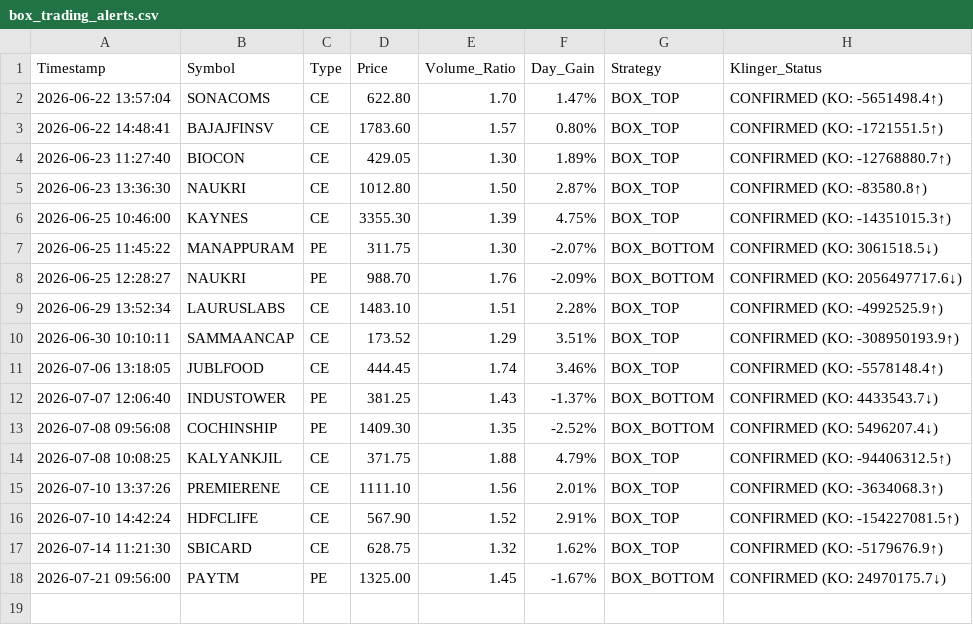
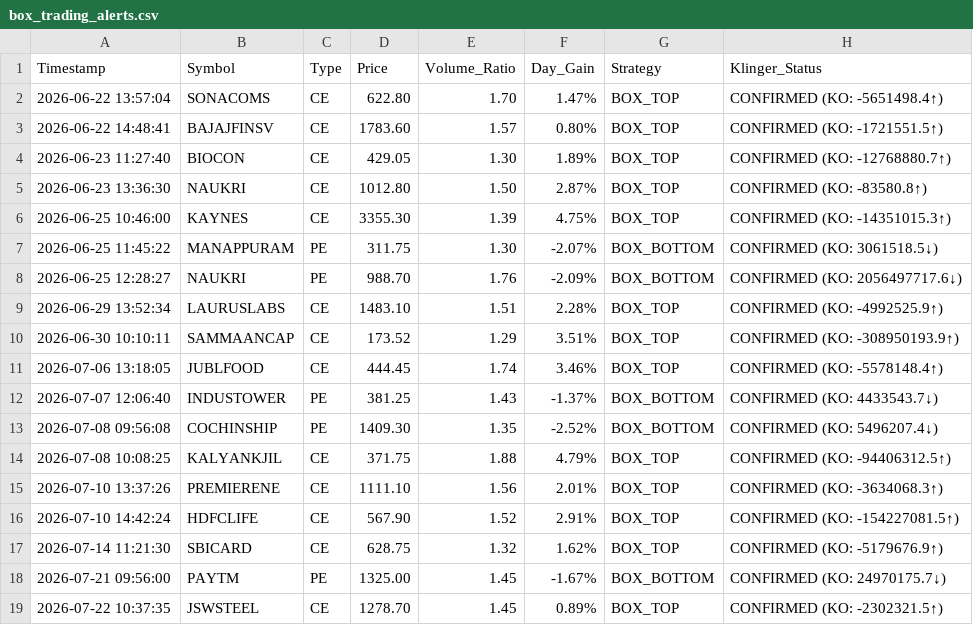
Before and after one commit to frzkhn155-ai/Final, a CSV file: box_trading_alerts.csv, drawn as a sheet; the diff names each change by its address in the sheet, - before the commit and + after, or states it on an @@ line.

```diff
--- a/box_trading_alerts.csv
+++ b/box_trading_alerts.csv
+row 19: 2026-07-22 10:37:35 | JSWSTEEL | CE | 1278.70 | 1.45 | 0.89% | BOX_TOP | CONFIRMED (KO: -2302321.5↑)
```
Also changed, not shown: gap_trading_alerts.csv, orb_15_signals.csv, 12 other files.
